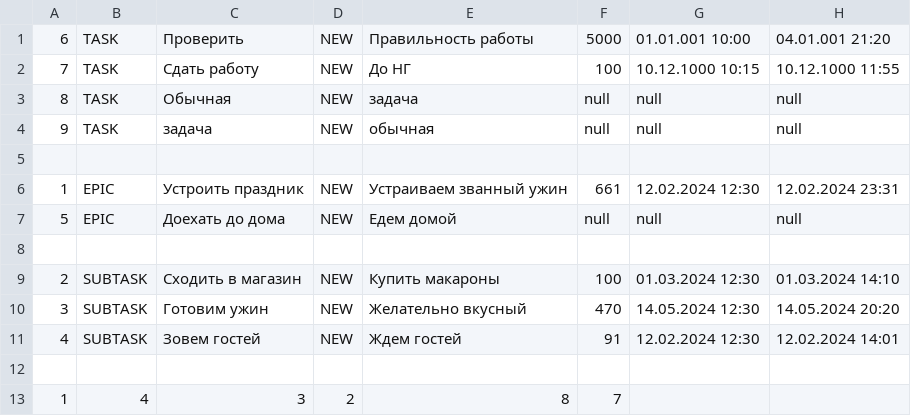
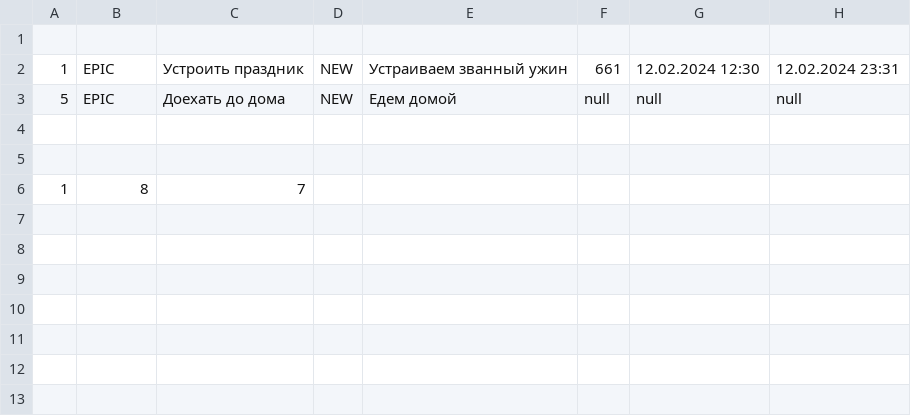
Before and after one commit to SergeyIv24/java-kanban, a CSV file: src/manager/File.csv, drawn as a sheet; removed rows and columns are numbered as before the commit, all else as after; the diff names each change by its address in the sheet, - before the commit and + after, or states it on an @@ line.

```diff
--- a/src/manager/File.csv
+++ b/src/manager/File.csv
-row 1: 6 | TASK | Проверить | NEW | Правильность работы | 5000 | 01.01.001 10:00 | 04.01.001 21:20
-row 2: 7 | TASK | Сдать работу | NEW | До НГ | 100 | 10.12.1000 10:15 | 10.12.1000 11:55
-row 3: 8 | TASK | Обычная | NEW | задача | null | null | null
-row 4: 9 | TASK | задача | NEW | обычная | null | null | null
-row 9: 2 | SUBTASK | Сходить в магазин | NEW | Купить макароны | 100 | 01.03.2024 12:30 | 01.03.2024 14:10
-row 10: 3 | SUBTASK | Готовим ужин | NEW | Желательно вкусный | 470 | 14.05.2024 12:30 | 14.05.2024 20:20
-row 11: 4 | SUBTASK | Зовем гостей | NEW | Ждем гостей | 91 | 12.02.2024 12:30 | 12.02.2024 14:01
-row 13: 1 | 4 | 3 | 2 | 8 | 7
+row 6: 1 | 8 | 7
```
Also changed, not shown: out/production/java-kanban/manager/File.csv, 6 other files.
